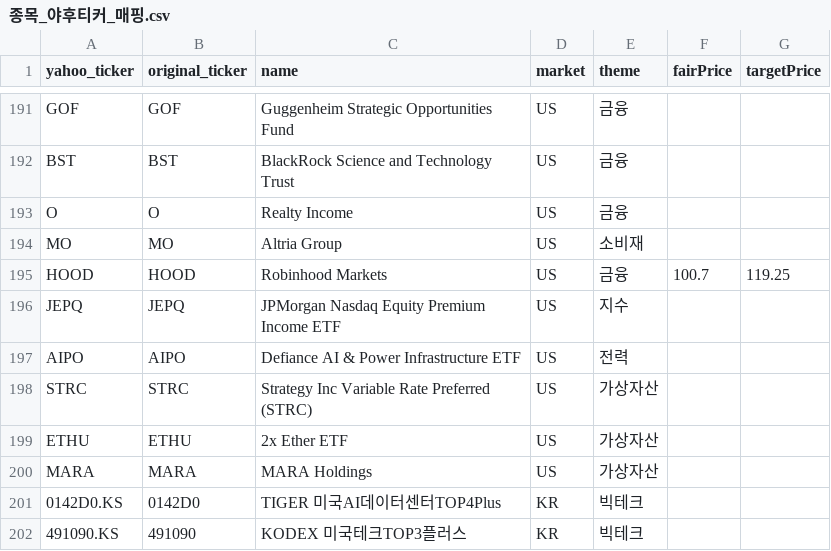
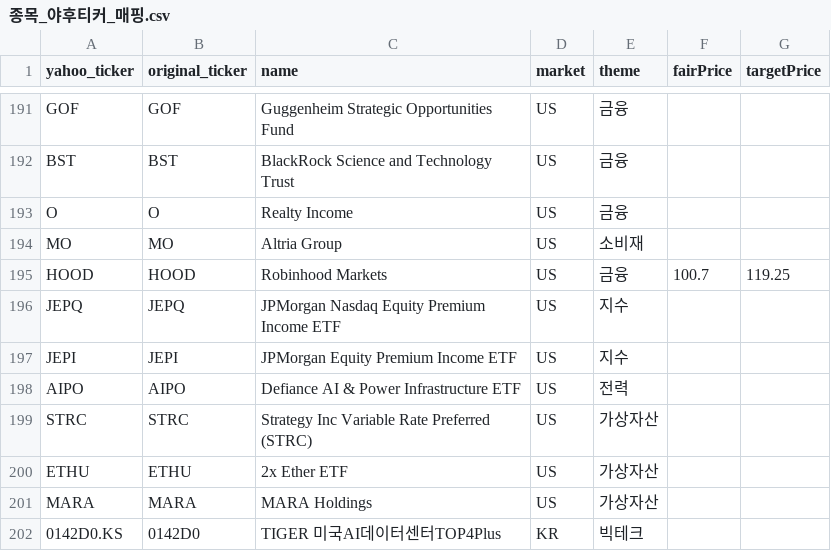
Before and after one commit to 990501s-design/stock-supporter, a CSV file: 종목_야후티커_매핑.csv, drawn as a sheet; only a part is shown, gaps mark what is left out; the shorter side is filled out with more unchanged rows.

```diff
--- a/종목_야후티커_매핑.csv
+++ b/종목_야후티커_매핑.csv
@@ -196,2 +196,3 @@ HOOD,HOOD,Robinhood Markets,US,금융,100.7,119.25
 JEPQ,JEPQ,JPMorgan Nasdaq Equity Premium Income ETF,US,지수,,
+JEPI,JEPI,JPMorgan Equity Premium Income ETF,US,지수,,
 AIPO,AIPO,Defiance AI & Power Infrastructure ETF,US,전력,,
```
Also changed, not shown: 1 other file.
